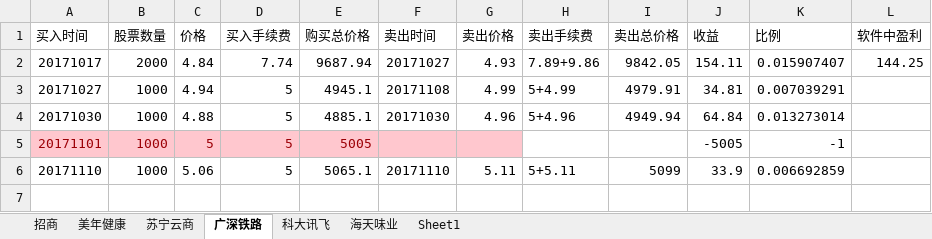
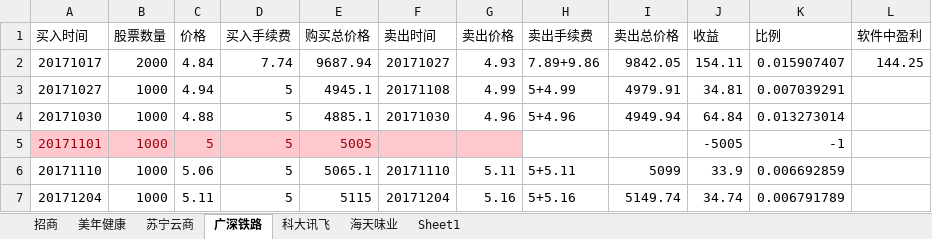
Before and after one commit to aixuebo/ReadFile, an Excel workbook: document/股票/投资.xlsx, sheet 广深铁路, drawn as a sheet; values as stored, in another font and other column widths than the file's, no borders; the diff names each change by its address in the sheet, - before the commit and + after, or states it on an @@ line.

```diff
--- a/document/股票/投资.xlsx (sheet 广深铁路)
+++ b/document/股票/投资.xlsx (sheet 广深铁路)
+row 7: 20171204 | 1000 | 5.11 | 5 | 5115 | 20171204 | 5.16 | 5+5.16 | 5149.74 | 34.74 | 0.006791789
```
Also changed, not shown: 2 other files.
